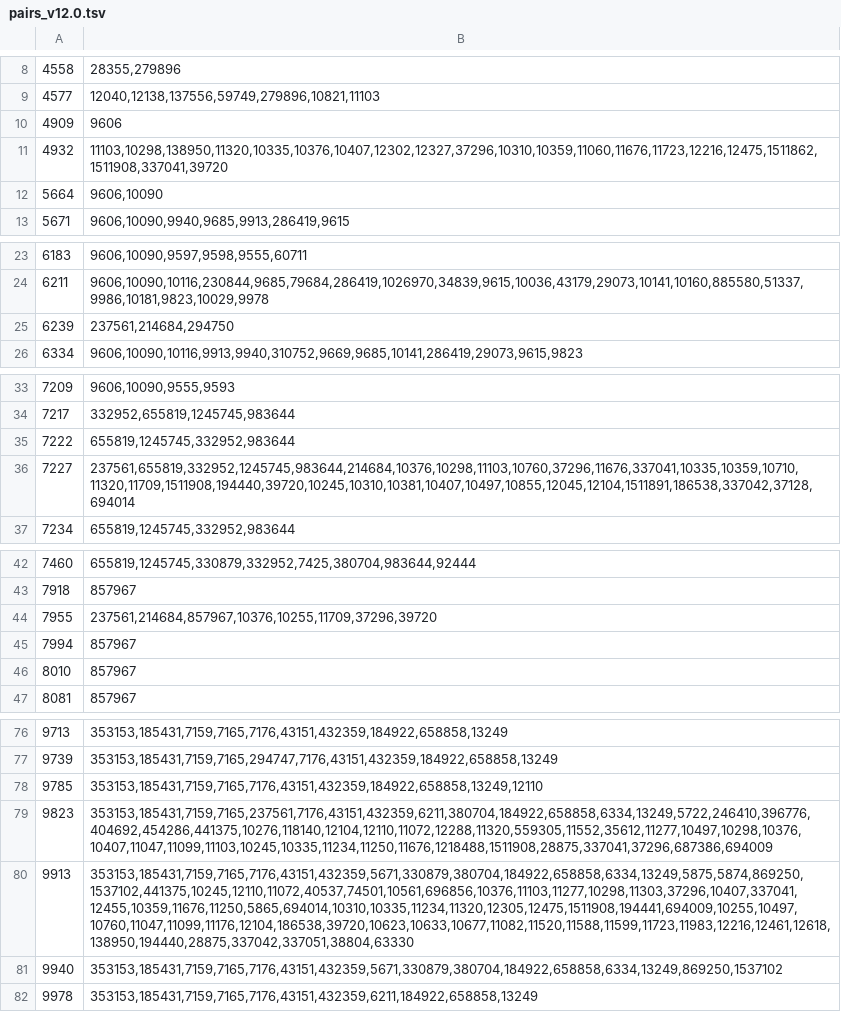
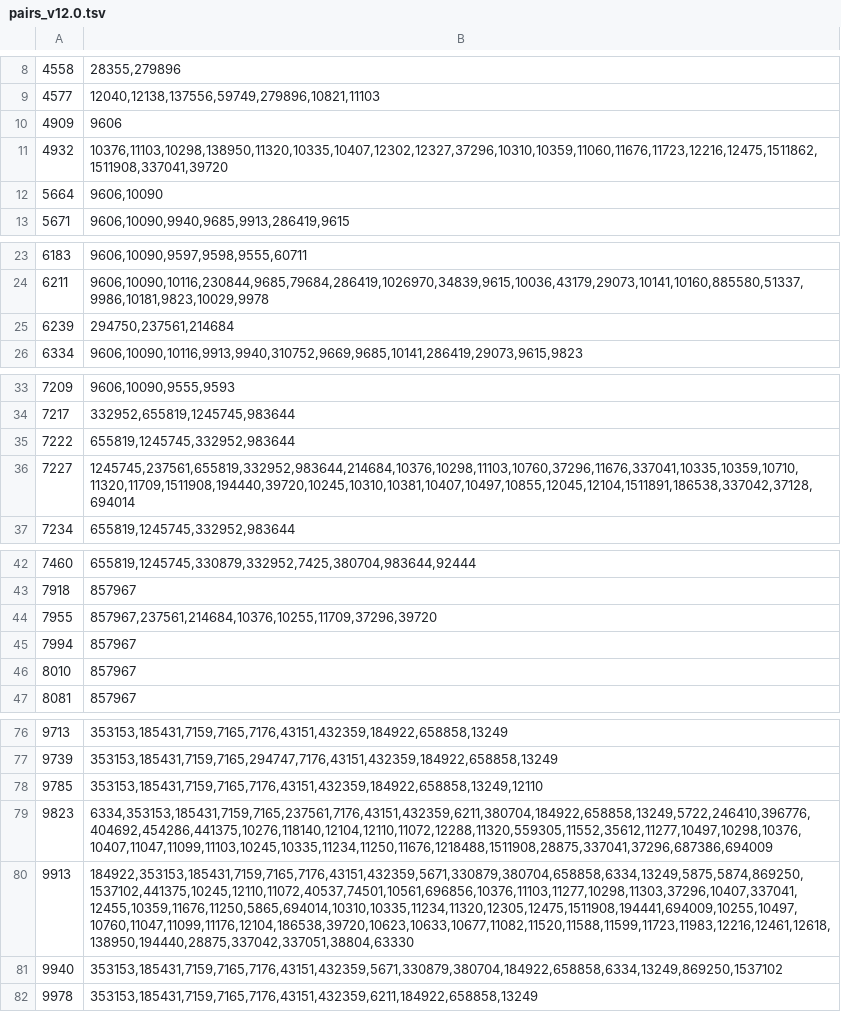
Before and after one commit to RBVI/stringApp, a TSV file: src/main/resources/pairs_v12.0.tsv, drawn as a sheet; only a part is shown, gaps mark what is left out; the diff covers the shown part only.

```diff
--- a/src/main/resources/pairs_v12.0.tsv
+++ b/src/main/resources/pairs_v12.0.tsv
@@ -10,3 +10,3 @@
 4909	9606
-4932	11103,10298,138950,11320,10335,10376,10407,12302,12327,37296,10310,10359,11060,11676,11723,12216,12475,1511862,1511908,337041,39720
+4932	10376,11103,10298,138950,11320,10335,10407,12302,12327,37296,10310,10359,11060,11676,11723,12216,12475,1511862,1511908,337041,39720
 5664	9606,10090
@@ -24,3 +24,3 @@
 6211	9606,10090,10116,230844,9685,79684,286419,1026970,34839,9615,10036,43179,29073,10141,10160,885580,51337,9986,10181,9823,10029,9978
-6239	237561,214684,294750
+6239	294750,237561,214684
 6334	9606,10090,10116,9913,9940,310752,9669,9685,10141,286419,29073,9615,9823
@@ -35,3 +35,3 @@
 7222	655819,1245745,332952,983644
-7227	237561,655819,332952,1245745,983644,214684,10376,10298,11103,10760,37296,11676,337041,10335,10359,10710,11320,11709,1511908,194440,39720,10245,10310,10381,10407,10497,10855,12045,12104,1511891,186538,337042,37128,694014
+7227	1245745,237561,655819,332952,983644,214684,10376,10298,11103,10760,37296,11676,337041,10335,10359,10710,11320,11709,1511908,194440,39720,10245,10310,10381,10407,10497,10855,12045,12104,1511891,186538,337042,37128,694014
 7234	655819,1245745,332952,983644
@@ -43,3 +43,3 @@
 7918	857967
-7955	237561,214684,857967,10376,10255,11709,37296,39720
+7955	857967,237561,214684,10376,10255,11709,37296,39720
 7994	857967
@@ -78,4 +78,4 @@
 9785	353153,185431,7159,7165,7176,43151,432359,184922,658858,13249,12110
-9823	353153,185431,7159,7165,237561,7176,43151,432359,6211,380704,184922,658858,6334,13249,5722,246410,396776,404692,454286,441375,10276,118140,12104,12110,11072,12288,11320,559305,11552,35612,11277,10497,10298,10376,10407,11047,11099,11103,10245,10335,11234,11250,11676,1218488,1511908,28875,337041,37296,687386,694009
-9913	353153,185431,7159,7165,7176,43151,432359,5671,330879,380704,184922,658858,6334,13249,5875,5874,869250,1537102,441375,10245,12110,11072,40537,74501,10561,696856,10376,11103,11277,10298,11303,37296,10407,337041,12455,10359,11676,11250,5865,694014,10310,10335,11234,11320,12305,12475,1511908,194441,694009,10255,10497,10760,11047,11099,11176,12104,186538,39720,10623,10633,10677,11082,11520,11588,11599,11723,11983,12216,12461,12618,138950,194440,28875,337042,337051,38804,63330
+9823	6334,353153,185431,7159,7165,237561,7176,43151,432359,6211,380704,184922,658858,13249,5722,246410,396776,404692,454286,441375,10276,118140,12104,12110,11072,12288,11320,559305,11552,35612,11277,10497,10298,10376,10407,11047,11099,11103,10245,10335,11234,11250,11676,1218488,1511908,28875,337041,37296,687386,694009
+9913	184922,353153,185431,7159,7165,7176,43151,432359,5671,330879,380704,658858,6334,13249,5875,5874,869250,1537102,441375,10245,12110,11072,40537,74501,10561,696856,10376,11103,11277,10298,11303,37296,10407,337041,12455,10359,11676,11250,5865,694014,10310,10335,11234,11320,12305,12475,1511908,194441,694009,10255,10497,10760,11047,11099,11176,12104,186538,39720,10623,10633,10677,11082,11520,11588,11599,11723,11983,12216,12461,12618,138950,194440,28875,337042,337051,38804,63330
 9940	353153,185431,7159,7165,7176,43151,432359,5671,330879,380704,184922,658858,6334,13249,869250,1537102
```
Also changed, not shown: 3 edited cells elsewhere in this file, data/species/model_species_v12.tsv.
